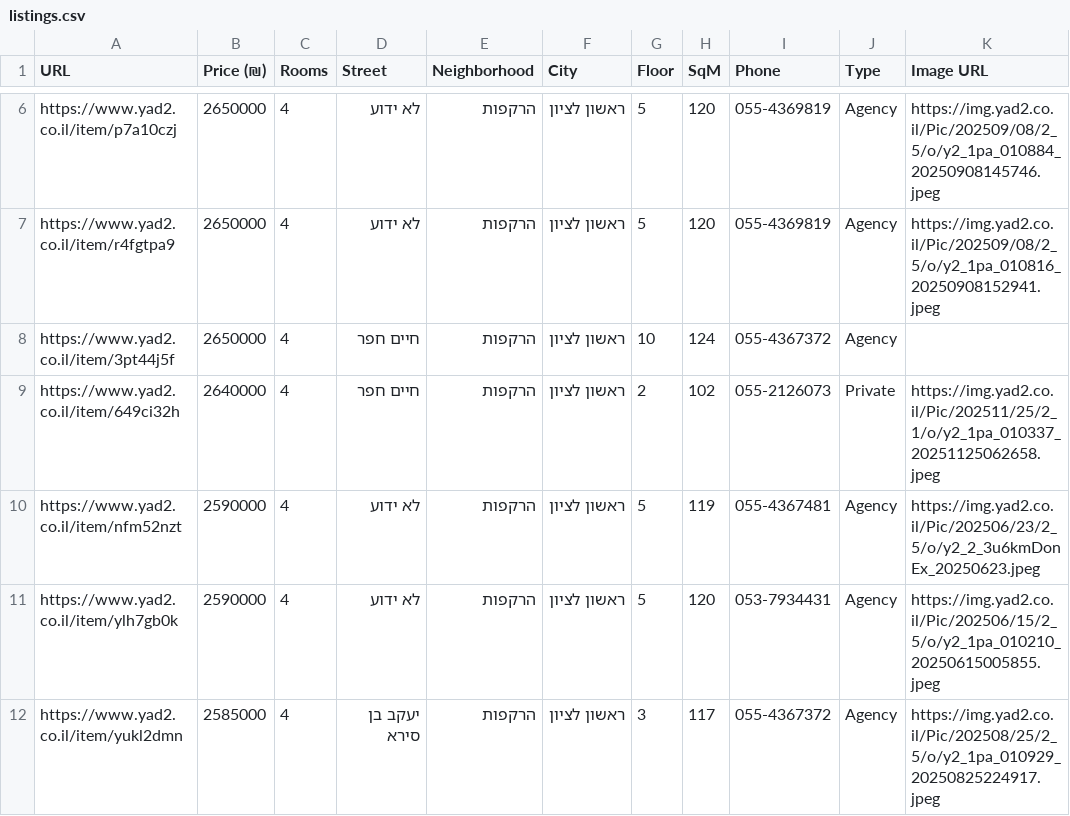
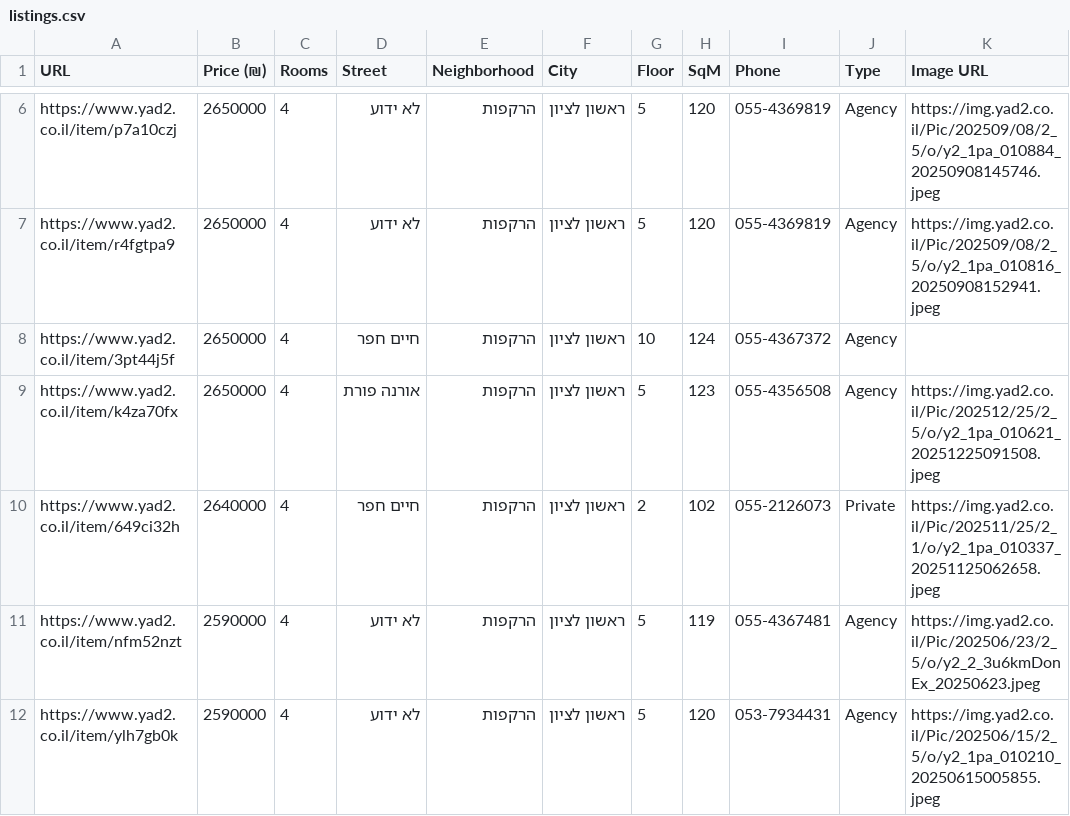
Before and after one commit to ziv9529/real-estate-tracker, a CSV file: listings.csv, drawn as a sheet; only a part is shown, gaps mark what is left out; the shorter side is filled out with more unchanged rows; the diff names each change by its address in the sheet, - before the commit and + after, or states it on an @@ line.

```diff
--- a/listings.csv
+++ b/listings.csv
+row 9: https://www.yad2.co.il/item/k4za70fx | 2650000 | 4 | אורנה פורת | הרקפות | ראשון לציון | 5 | 123 | 055-4356508 | Agency | https://img.yad2.co.il/Pic/202512/25/2_5/o/y2_1pa_010621_20251225091508.jpeg
```
Also changed, not shown: 3 other files.
